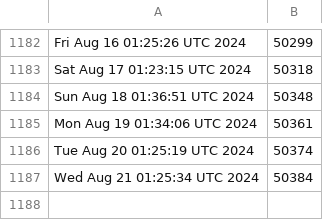
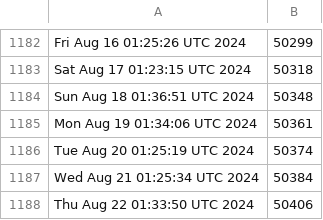
Before and after one commit to kgilmer/ghactions, a CSV file: iso-release-count.csv, drawn as a sheet; only a part is shown, gaps mark what is left out; the diff names each change by its address in the sheet, - before the commit and + after, or states it on an @@ line.

```diff
--- a/iso-release-count.csv
+++ b/iso-release-count.csv
+row 1188: Thu Aug 22 01:33:50 UTC 2024 | 50406
```
Also changed, not shown: release-count.csv.
